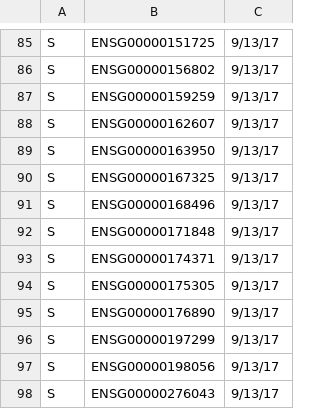
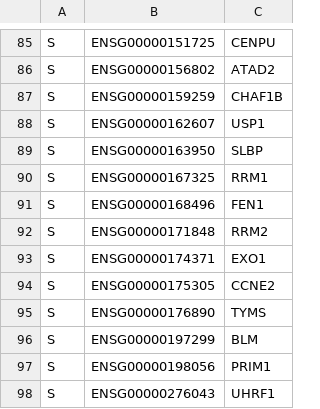
Before and after one commit to Nuwa-genomics/Nuwa, a CSV file: app/data/cell_cycle_marker_genes.csv, drawn as a sheet; only a part is shown, gaps mark what is left out; the diff covers the shown part only; the diff names each change by its address in the sheet, - before the commit and + after, or states it on an @@ line.

```diff
--- a/app/data/cell_cycle_marker_genes.csv
+++ b/app/data/cell_cycle_marker_genes.csv
-C85: 9/13/17
+C85: CENPU
-C86: 9/13/17
+C86: ATAD2
-C87: 9/13/17
+C87: CHAF1B
-C88: 9/13/17
+C88: USP1
-C89: 9/13/17
+C89: SLBP
-C90: 9/13/17
+C90: RRM1
-C91: 9/13/17
+C91: FEN1
-C92: 9/13/17
+C92: RRM2
-C93: 9/13/17
+C93: EXO1
-C94: 9/13/17
+C94: CCNE2
-C95: 9/13/17
+C95: TYMS
-C96: 9/13/17
+C96: BLM
-C97: 9/13/17
+C97: PRIM1
-C98: 9/13/17
+C98: UHRF1
```
Also changed, not shown: 1 added row, 1 removed row and 137 edited cells elsewhere in this file, 1 other file.
